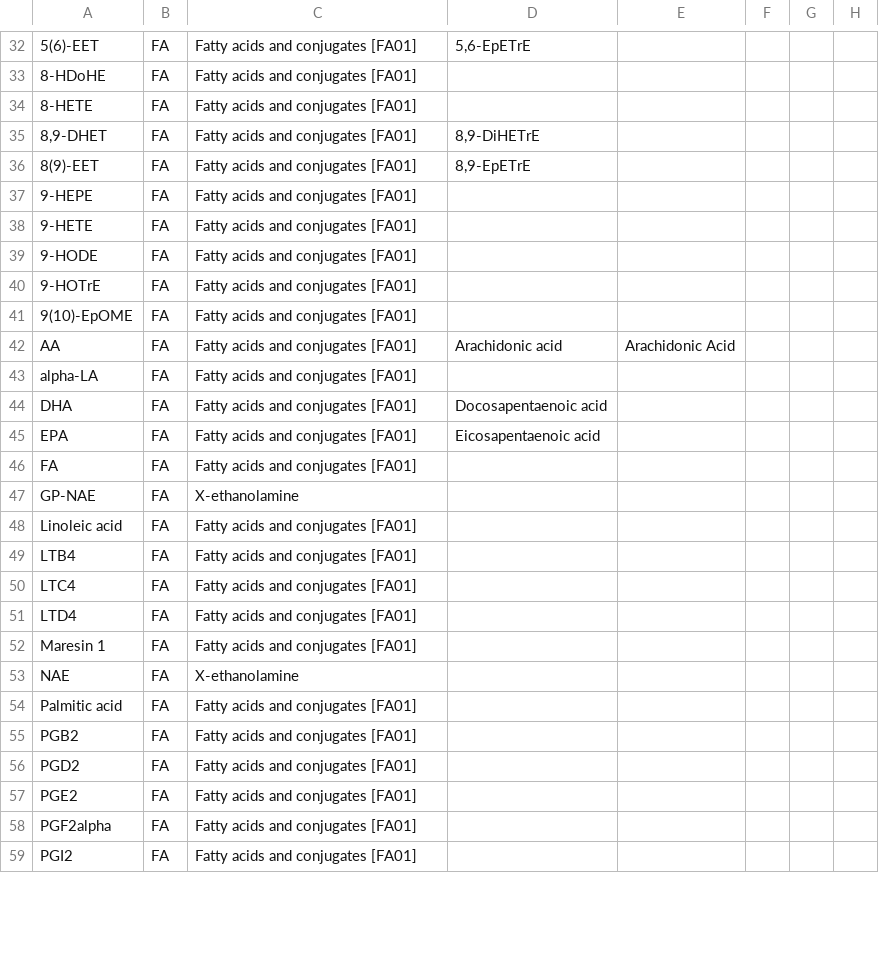
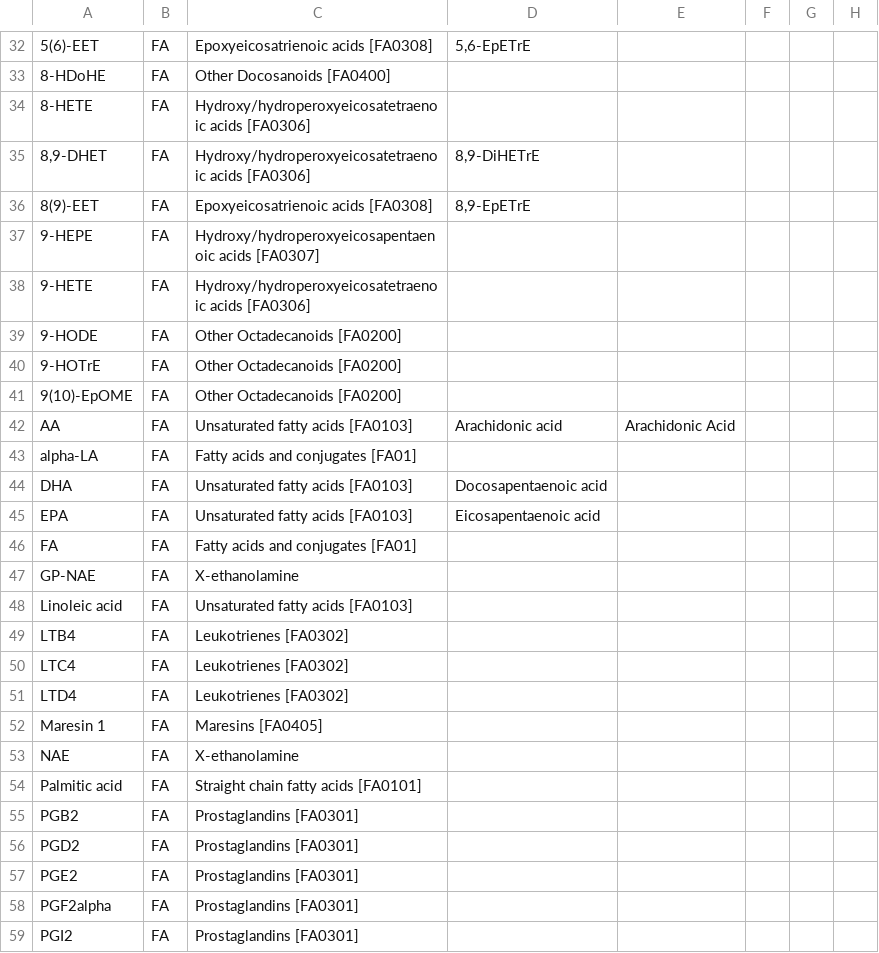
Before and after one commit to lifs-tools/rgoslin-old, a CSV file: lipid-list.csv, drawn as a sheet; only a part is shown, gaps mark what is left out; the diff covers the shown part only; the diff names each change by its address in the sheet, - before the commit and + after, or states it on an @@ line.

```diff
--- a/lipid-list.csv
+++ b/lipid-list.csv
-C32: Fatty acids and conjugates [FA01]
+C32: Epoxyeicosatrienoic acids [FA0308]
-C33: Fatty acids and conjugates [FA01]
+C33: Other Docosanoids [FA0400]
-C34:C35: Fatty acids and conjugates [FA01]
+C34:C35: Hydroxy/hydroperoxyeicosatetraenoic acids [FA0306]
-C36: Fatty acids and conjugates [FA01]
+C36: Epoxyeicosatrienoic acids [FA0308]
-C37: Fatty acids and conjugates [FA01]
+C37: Hydroxy/hydroperoxyeicosapentaenoic acids [FA0307]
-C38: Fatty acids and conjugates [FA01]
+C38: Hydroxy/hydroperoxyeicosatetraenoic acids [FA0306]
-C39:C41: Fatty acids and conjugates [FA01]
+C39:C41: Other Octadecanoids [FA0200]
-C42: Fatty acids and conjugates [FA01]
+C42: Unsaturated fatty acids [FA0103]
-C44:C45: Fatty acids and conjugates [FA01]
+C44:C45: Unsaturated fatty acids [FA0103]
-C48: Fatty acids and conjugates [FA01]
+C48: Unsaturated fatty acids [FA0103]
-C49:C51: Fatty acids and conjugates [FA01]
+C49:C51: Leukotrienes [FA0302]
-C52: Fatty acids and conjugates [FA01]
+C52: Maresins [FA0405]
-C54: Fatty acids and conjugates [FA01]
+C54: Straight chain fatty acids [FA0101]
-C55:C59: Fatty acids and conjugates [FA01]
+C55:C59: Prostaglandins [FA0301]
```
Also changed, not shown: 2 added rows and 34 edited cells elsewhere in this file.
